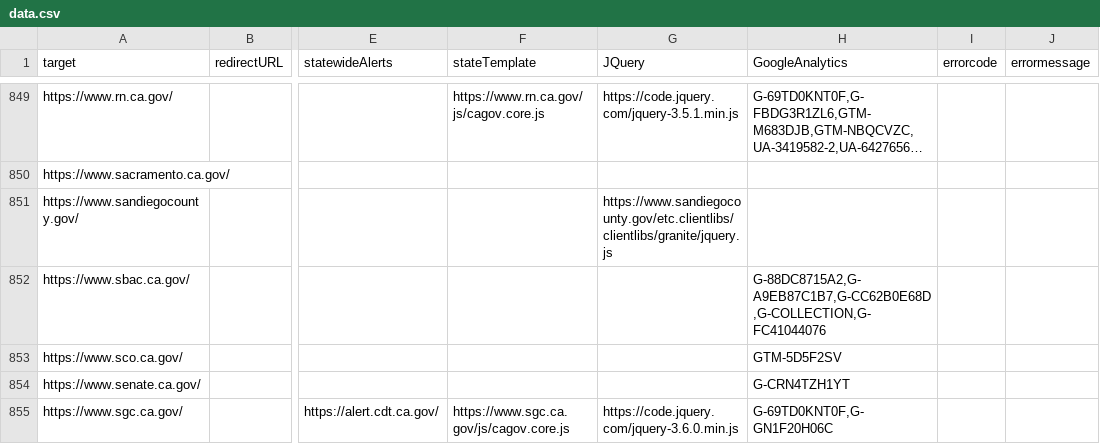
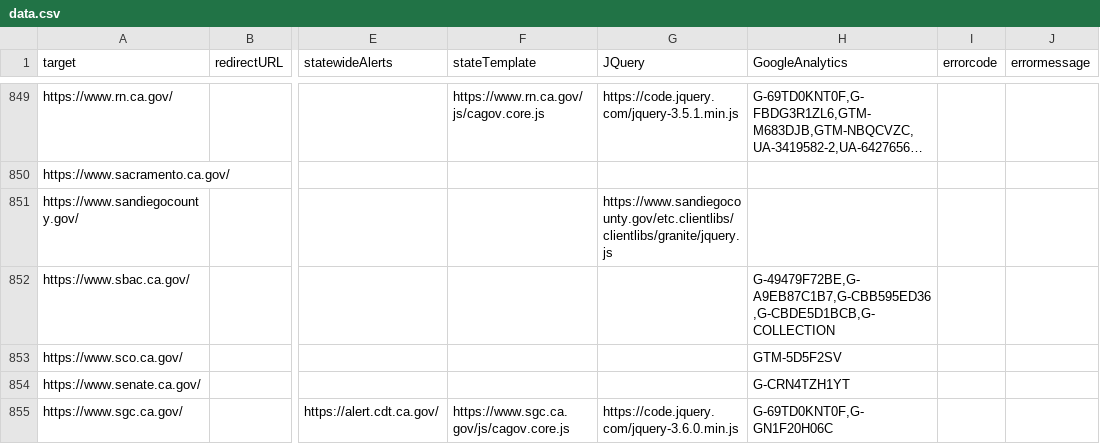
Before and after one commit to carterm/scan-url, a CSV file: publish/data.csv, drawn as a sheet; only a part is shown, gaps mark what is left out; long unchanged cells end in …; the diff covers the shown part only; the diff names each change by its address in the sheet, - before the commit and + after, or states it on an @@ line.

```diff
--- a/publish/data.csv
+++ b/publish/data.csv
-H852 (GoogleAnalytics): G-88DC8715A2,G-A9EB87C1B7,G-CC62B0E68D,G-COLLECTION,G-FC41044076
+H852 (GoogleAnalytics): G-49479F72BE,G-A9EB87C1B7,G-CBB595ED36,G-CBDE5D1BCB,G-COLLECTION
```
Also changed, not shown: 46 edited cells elsewhere in this file.
